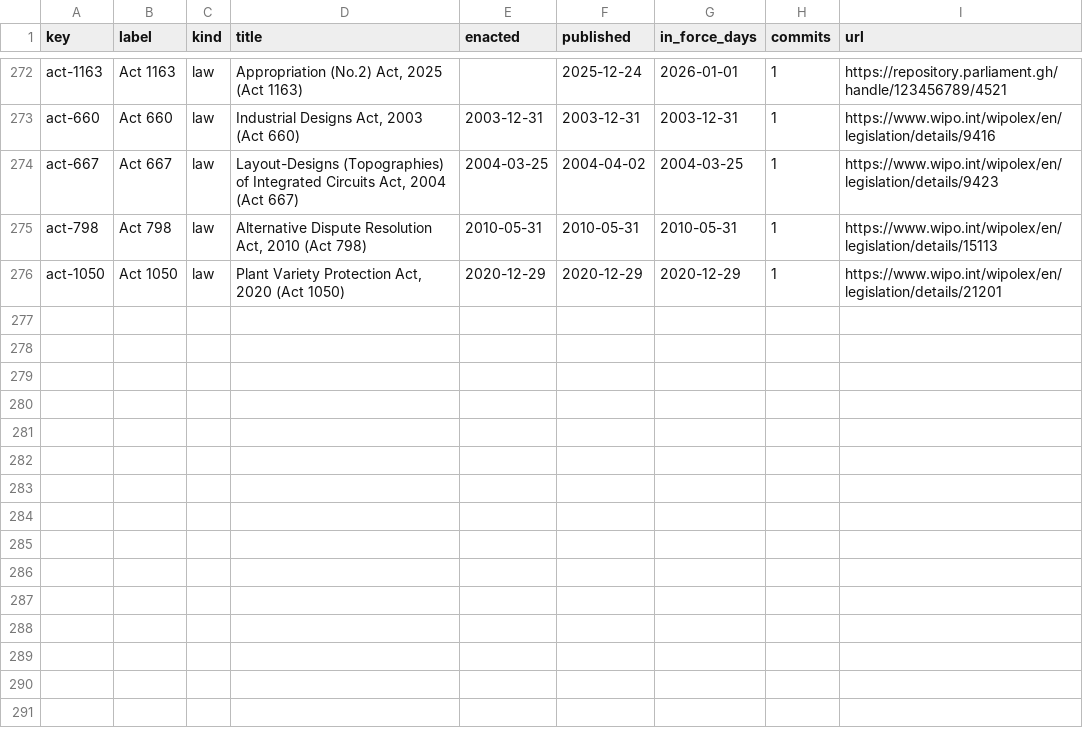
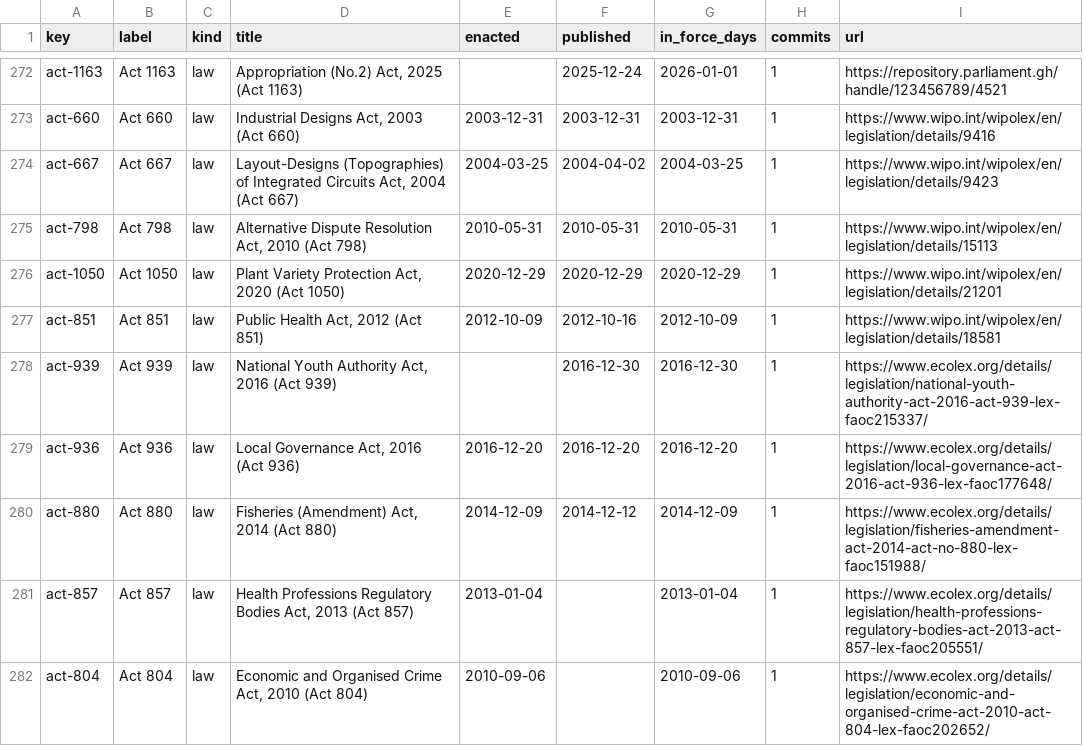
Before and after one commit to lexifina/ghana-law, a CSV file: data/laws.csv, drawn as a sheet; only a part is shown, gaps mark what is left out.

Commit message:
Documentation: FAOLEX and WIPO Lex Acts added
README, REPRODUCE and LICENSE updated in place for the Public Health Act, 2012 (WIPO Lex) and five Acts from
FAOLEX; data/laws.csv and data/paths.json list them. No law text changes.

In-force: 2026-11-26
Kind: documentation

```diff
--- a/data/laws.csv
+++ b/data/laws.csv
@@ -276 +276,7 @@ act-798,Act 798,law,"Alternative Dispute Resolution Act, 2010 (Act 798)",2010-05
 act-1050,Act 1050,law,"Plant Variety Protection Act, 2020 (Act 1050)",2020-12-29,2020-12-29,2020-12-29,1,https://www.wipo.int/wipolex/en/legislation/details/21201
+act-851,Act 851,law,"Public Health Act, 2012 (Act 851)",2012-10-09,2012-10-16,2012-10-09,1,https://www.wipo.int/wipolex/en/legislation/details/18581
+act-939,Act 939,law,"National Youth Authority Act, 2016 (Act 939)",,2016-12-30,2016-12-30,1,https://www.ecolex.org/details/legislation/national-youth-authority-act-2016-act-939-lex-faoc215337/
+act-936,Act 936,law,"Local Governance Act, 2016 (Act 936)",2016-12-20,2016-12-20,2016-12-20,1,https://www.ecolex.org/details/legislation/local-governance-act-2016-act-936-lex-faoc177648/
+act-880,Act 880,law,"Fisheries (Amendment) Act, 2014 (Act 880)",2014-12-09,2014-12-12,2014-12-09,1,https://www.ecolex.org/details/legislation/fisheries-amendment-act-2014-act-no-880-lex-faoc151988/
+act-857,Act 857,law,"Health Professions Regulatory Bodies Act, 2013 (Act 857)",2013-01-04,,2013-01-04,1,https://www.ecolex.org/details/legislation/health-professions-regulatory-bodies-act-2013-act-857-lex-faoc205551/
+act-804,Act 804,law,"Economic and Organised Crime Act, 2010 (Act 804)",2010-09-06,,2010-09-06,1,https://www.ecolex.org/details/legislation/economic-and-organised-crime-act-2010-act-804-lex-faoc202652/
```
Also changed, not shown: 10 other files.
